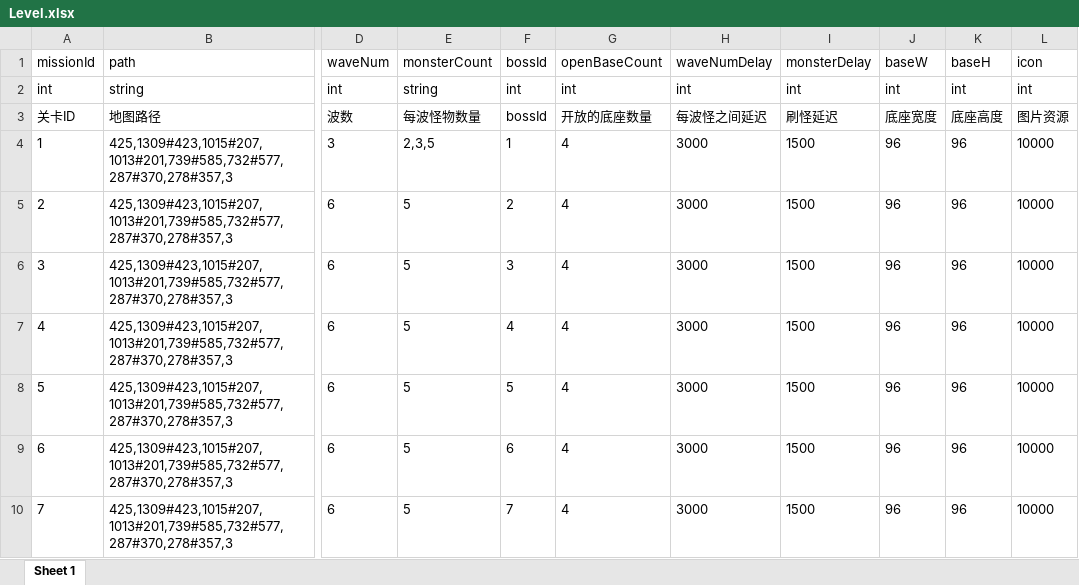
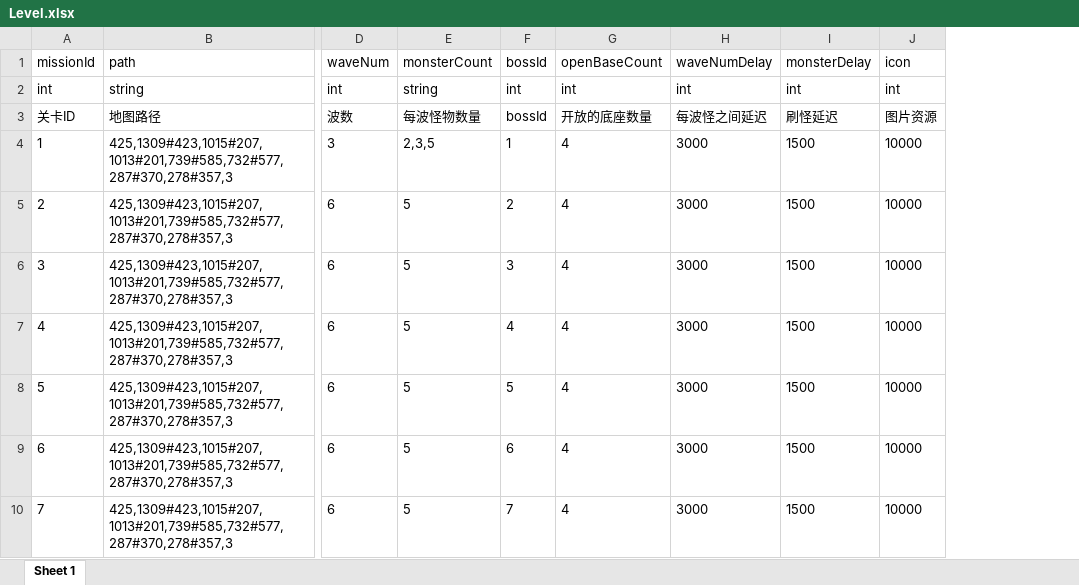
Before and after one commit to SuperSai/egret_synthesis_game, an Excel workbook: resource/cn/csv/Level.xlsx, sheet Sheet 1, drawn as a sheet; only a part is shown, gaps mark what is left out; values as stored, in another font and other column widths than the file's, no borders; the diff names each change by its address in the sheet, - before the commit and + after, or states it on an @@ line.

```diff
--- a/resource/cn/csv/Level.xlsx (sheet Sheet 1)
+++ b/resource/cn/csv/Level.xlsx (sheet Sheet 1)
-column J (baseW), rows 2-10: int | 底座宽度 | 96 | 96 | 96 | 96 | 96 | 96 | 96
-column K (baseH), rows 2-10: int | 底座高度 | 96 | 96 | 96 | 96 | 96 | 96 | 96
```
Also changed, not shown: 17 other files.
